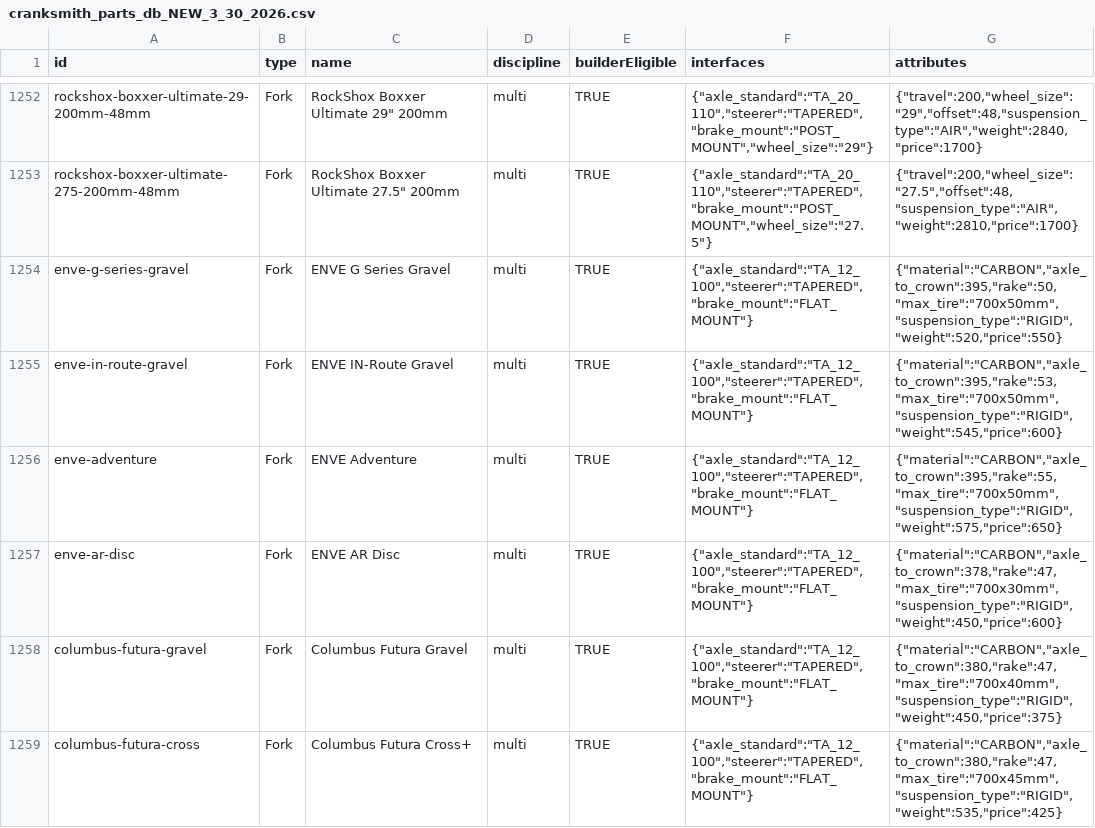
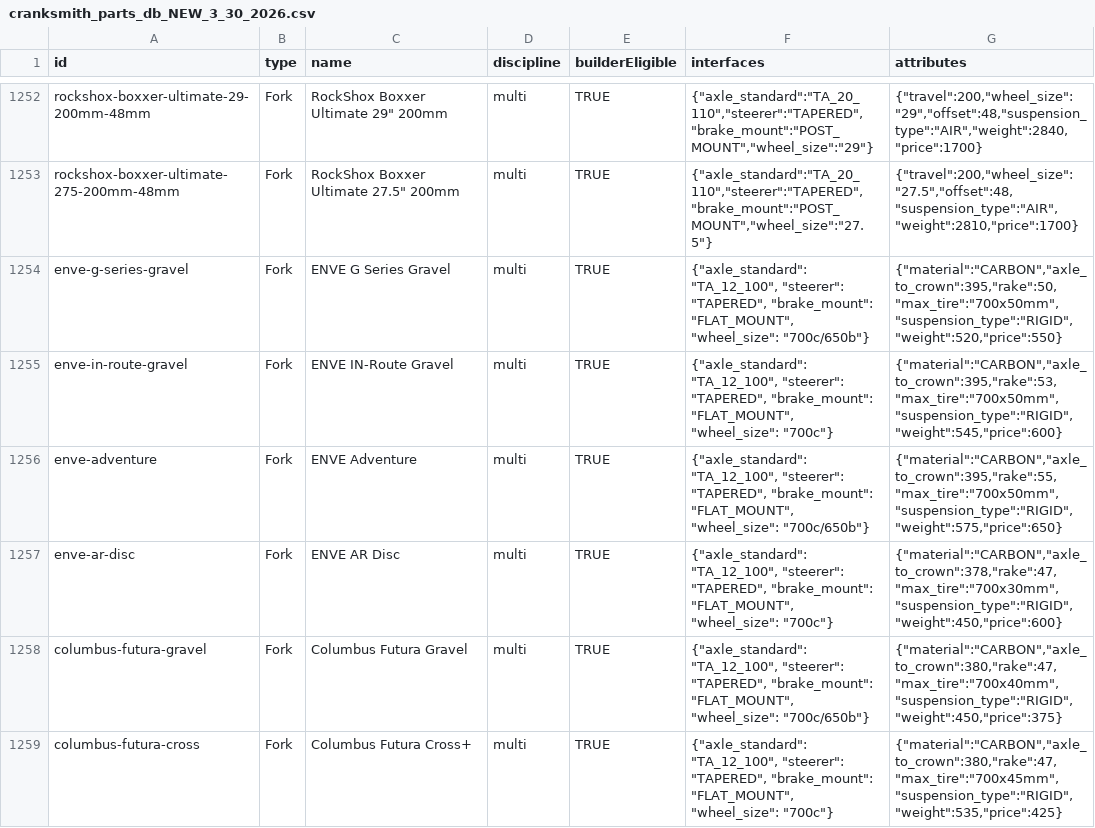
Before and after one commit to meastt/CrankSmithV3, a CSV file: db_backups/cranksmith_parts_db_NEW_3_30_2026.csv, drawn as a sheet; only a part is shown, gaps mark what is left out; the diff covers the shown part only.

```diff
--- a/db_backups/cranksmith_parts_db_NEW_3_30_2026.csv
+++ b/db_backups/cranksmith_parts_db_NEW_3_30_2026.csv
@@ -1253,7 +1253,7 @@ rockshox-boxxer-ultimate-29-200mm-48mm,Fork,"RockShox Boxxer Ultimate 29"" 200mm
 rockshox-boxxer-ultimate-275-200mm-48mm,Fork,"RockShox Boxxer Ultimate 27.5"" 200mm",multi,TRUE,"{""axle_standard"":""TA_20_110"",""steerer"":""TAPERED"",""brake_mount"":""POST_MOUNT"",""wheel_size"":""27.5""}","{""travel"":200,""wheel_size"":""27.5"",""offset"":48,""suspension_type"":""AIR"",""weight"":2810,""price"":1700}"
-enve-g-series-gravel,Fork,ENVE G Series Gravel,multi,TRUE,"{""axle_standard"":""TA_12_100"",""steerer"":""TAPERED"",""brake_mount"":""FLAT_MOUNT""}","{""material"":""CARBON"",""axle_to_crown"":395,""rake"":50,""max_tire"":""700x50mm"",""suspension_type"":""RIGID"",""weight"":520,""price"":550}"
-enve-in-route-gravel,Fork,ENVE IN-Route Gravel,multi,TRUE,"{""axle_standard"":""TA_12_100"",""steerer"":""TAPERED"",""brake_mount"":""FLAT_MOUNT""}","{""material"":""CARBON"",""axle_to_crown"":395,""rake"":53,""max_tire"":""700x50mm"",""suspension_type"":""RIGID"",""weight"":545,""price"":600}"
-enve-adventure,Fork,ENVE Adventure,multi,TRUE,"{""axle_standard"":""TA_12_100"",""steerer"":""TAPERED"",""brake_mount"":""FLAT_MOUNT""}","{""material"":""CARBON"",""axle_to_crown"":395,""rake"":55,""max_tire"":""700x50mm"",""suspension_type"":""RIGID"",""weight"":575,""price"":650}"
-enve-ar-disc,Fork,ENVE AR Disc,multi,TRUE,"{""axle_standard"":""TA_12_100"",""steerer"":""TAPERED"",""brake_mount"":""FLAT_MOUNT""}","{""material"":""CARBON"",""axle_to_crown"":378,""rake"":47,""max_tire"":""700x30mm"",""suspension_type"":""RIGID"",""weight"":450,""price"":600}"
-columbus-futura-gravel,Fork,Columbus Futura Gravel,multi,TRUE,"{""axle_standard"":""TA_12_100"",""steerer"":""TAPERED"",""brake_mount"":""FLAT_MOUNT""}","{""material"":""CARBON"",""axle_to_crown"":380,""rake"":47,""max_tire"":""700x40mm"",""suspension_type"":""RIGID"",""weight"":450,""price"":375}"
-columbus-futura-cross,Fork,Columbus Futura Cross+,multi,TRUE,"{""axle_standard"":""TA_12_100"",""steerer"":""TAPERED"",""brake_mount"":""FLAT_MOUNT""}","{""material"":""CARBON"",""axle_to_crown"":380,""rake"":47,""max_tire"":""700x45mm"",""suspension_type"":""RIGID"",""weight"":535,""price"":425}"
+enve-g-series-gravel,Fork,ENVE G Series Gravel,multi,TRUE,"{""axle_standard"": ""TA_12_100"", ""steerer"": ""TAPERED"", ""brake_mount"": ""FLAT_MOUNT"", ""wheel_size"": ""700c/650b""}","{""material"":""CARBON"",""axle_to_crown"":395,""rake"":50,""max_tire"":""700x50mm"",""suspension_type"":""RIGID"",""weight"":520,""price"":550}"
+enve-in-route-gravel,Fork,ENVE IN-Route Gravel,multi,TRUE,"{""axle_standard"": ""TA_12_100"", ""steerer"": ""TAPERED"", ""brake_mount"": ""FLAT_MOUNT"", ""wheel_size"": ""700c""}","{""material"":""CARBON"",""axle_to_crown"":395,""rake"":53,""max_tire"":""700x50mm"",""suspension_type"":""RIGID"",""weight"":545,""price"":600}"
+enve-adventure,Fork,ENVE Adventure,multi,TRUE,"{""axle_standard"": ""TA_12_100"", ""steerer"": ""TAPERED"", ""brake_mount"": ""FLAT_MOUNT"", ""wheel_size"": ""700c/650b""}","{""material"":""CARBON"",""axle_to_crown"":395,""rake"":55,""max_tire"":""700x50mm"",""suspension_type"":""RIGID"",""weight"":575,""price"":650}"
+enve-ar-disc,Fork,ENVE AR Disc,multi,TRUE,"{""axle_standard"": ""TA_12_100"", ""steerer"": ""TAPERED"", ""brake_mount"": ""FLAT_MOUNT"", ""wheel_size"": ""700c""}","{""material"":""CARBON"",""axle_to_crown"":378,""rake"":47,""max_tire"":""700x30mm"",""suspension_type"":""RIGID"",""weight"":450,""price"":600}"
+columbus-futura-gravel,Fork,Columbus Futura Gravel,multi,TRUE,"{""axle_standard"": ""TA_12_100"", ""steerer"": ""TAPERED"", ""brake_mount"": ""FLAT_MOUNT"", ""wheel_size"": ""700c/650b""}","{""material"":""CARBON"",""axle_to_crown"":380,""rake"":47,""max_tire"":""700x40mm"",""suspension_type"":""RIGID"",""weight"":450,""price"":375}"
+columbus-futura-cross,Fork,Columbus Futura Cross+,multi,TRUE,"{""axle_standard"": ""TA_12_100"", ""steerer"": ""TAPERED"", ""brake_mount"": ""FLAT_MOUNT"", ""wheel_size"": ""700c""}","{""material"":""CARBON"",""axle_to_crown"":380,""rake"":47,""max_tire"":""700x45mm"",""suspension_type"":""RIGID"",""weight"":535,""price"":425}"
```
Also changed, not shown: 6 edited cells elsewhere in this file, 3 other files.
